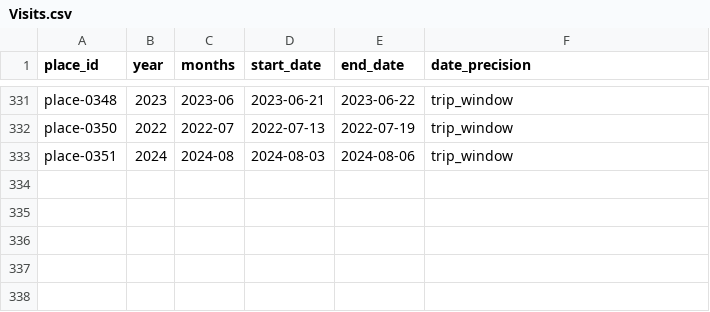
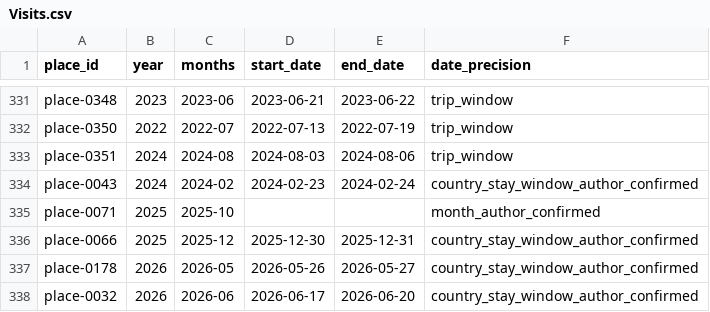
Before and after one commit to Limdaniel10/Portfolio, a CSV file: traveling/sheets/Visits.csv, drawn as a sheet; only a part is shown, gaps mark what is left out; the diff names each change by its address in the sheet, - before the commit and + after, or states it on an @@ line.

Commit message:
Confirm dated city visits without inventing transit stops or extra flights

```diff
--- a/traveling/sheets/Visits.csv
+++ b/traveling/sheets/Visits.csv
+row 334: place-0043 | 2024 | 2024-02 | 2024-02-23 | 2024-02-24 | country_stay_window_author_confirmed
+row 335: place-0071 | 2025 | 2025-10 |  |  | month_author_confirmed
+row 336: place-0066 | 2025 | 2025-12 | 2025-12-30 | 2025-12-31 | country_stay_window_author_confirmed
+row 337: place-0178 | 2026 | 2026-05 | 2026-05-26 | 2026-05-27 | country_stay_window_author_confirmed
+row 338: place-0032 | 2026 | 2026-06 | 2026-06-17 | 2026-06-20 | country_stay_window_author_confirmed
```
Also changed, not shown: 2 other files.
